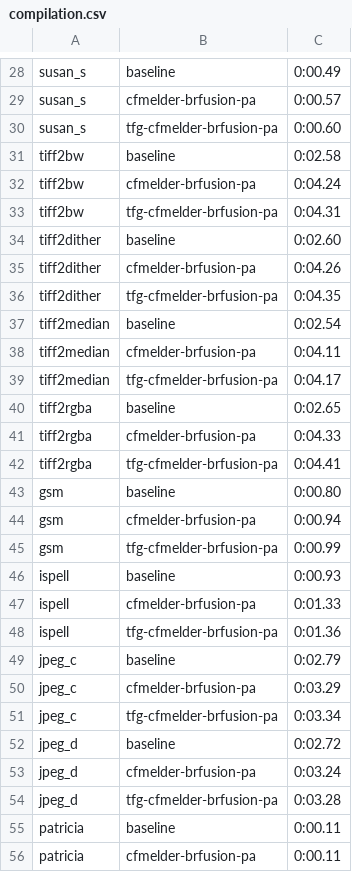
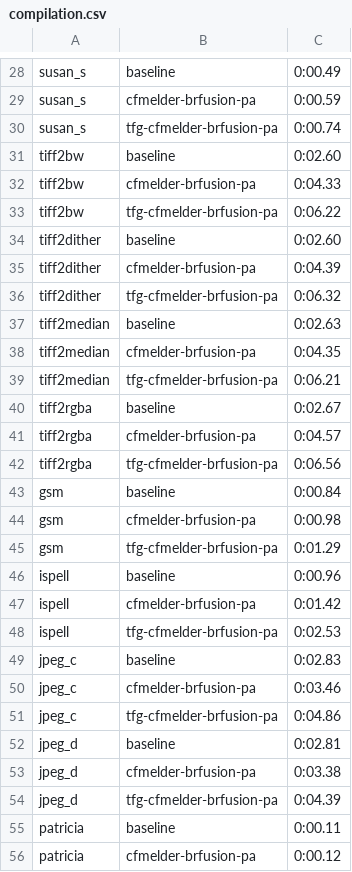
Before and after one commit to hamadalghanim/hybf-cc23-artifact, a CSV file: benchmarks/mibench/compilation.csv, drawn as a sheet; only a part is shown, gaps mark what is left out; the diff covers the shown part only; the diff names each change by its address in the sheet, - before the commit and + after, or states it on an @@ line.

```diff
--- a/benchmarks/mibench/compilation.csv
+++ b/benchmarks/mibench/compilation.csv
-C29: 0:00.57
+C29: 0:00.59
-C30: 0:00.60
+C30: 0:00.74
-C31: 0:02.58
+C31: 0:02.60
-C32: 0:04.24
+C32: 0:04.33
-C33: 0:04.31
+C33: 0:06.22
-C35: 0:04.26
+C35: 0:04.39
-C36: 0:04.35
+C36: 0:06.32
-C37: 0:02.54
+C37: 0:02.63
-C38: 0:04.11
+C38: 0:04.35
-C39: 0:04.17
+C39: 0:06.21
-C40: 0:02.65
+C40: 0:02.67
-C41: 0:04.33
+C41: 0:04.57
-C42: 0:04.41
+C42: 0:06.56
-C43: 0:00.80
+C43: 0:00.84
-C44: 0:00.94
+C44: 0:00.98
-C45: 0:00.99
+C45: 0:01.29
-C46: 0:00.93
+C46: 0:00.96
-C47: 0:01.33
+C47: 0:01.42
-C48: 0:01.36
+C48: 0:02.53
-C49: 0:02.79
+C49: 0:02.83
-C50: 0:03.29
+C50: 0:03.46
-C51: 0:03.34
+C51: 0:04.86
-C52: 0:02.72
+C52: 0:02.81
-C53: 0:03.24
+C53: 0:03.38
-C54: 0:03.28
+C54: 0:04.39
-C56: 0:00.11
+C56: 0:00.12
```
Also changed, not shown: 43 edited cells elsewhere in this file, benchmarks/mibench/results.csv, 5 other files.
